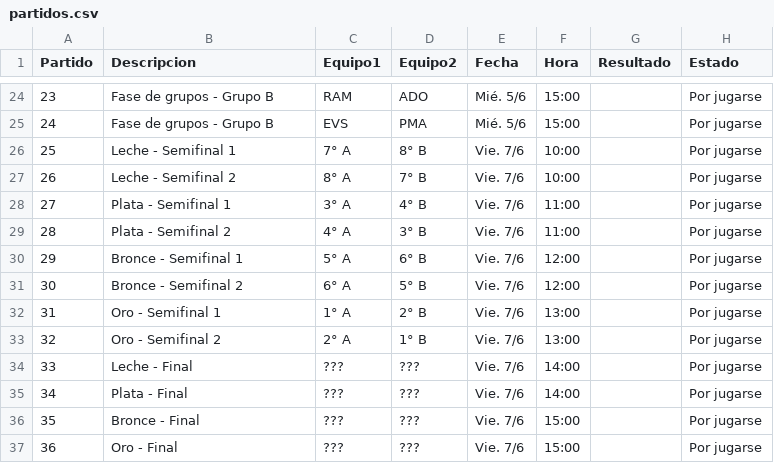
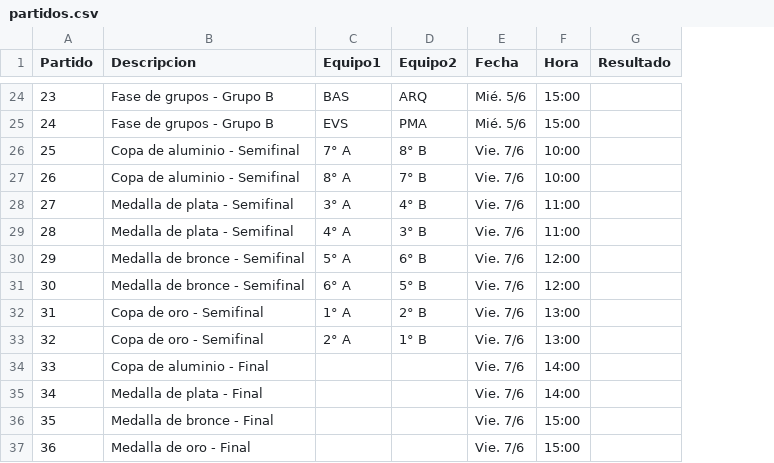
Before and after one commit to Manugarciaa/Copa-UNSTA, a CSV file: public/partidos.csv, drawn as a sheet; only a part is shown, gaps mark what is left out; the diff covers the shown part only; the diff names each change by its address in the sheet, - before the commit and + after, or states it on an @@ line.

```diff
--- a/public/partidos.csv
+++ b/public/partidos.csv
-column H (Estado), rows 24-37: all Por jugarse
-C24 (Equipo1): RAM
+C24 (Equipo1): BAS
-D24 (Equipo2): ADO
+D24 (Equipo2): ARQ
-B26 (Descripcion): Leche - Semifinal 1
+B26 (Descripcion): Copa de aluminio - Semifinal
-B27 (Descripcion): Leche - Semifinal 2
+B27 (Descripcion): Copa de aluminio - Semifinal
-B28 (Descripcion): Plata - Semifinal 1
+B28 (Descripcion): Medalla de plata - Semifinal
-B29 (Descripcion): Plata - Semifinal 2
+B29 (Descripcion): Medalla de plata - Semifinal
-B30 (Descripcion): Bronce - Semifinal 1
+B30 (Descripcion): Medalla de bronce - Semifinal
-B31 (Descripcion): Bronce - Semifinal 2
+B31 (Descripcion): Medalla de bronce - Semifinal
-B32 (Descripcion): Oro - Semifinal 1
+B32 (Descripcion): Copa de oro - Semifinal
-B33 (Descripcion): Oro - Semifinal 2
+B33 (Descripcion): Copa de oro - Semifinal
-B34 (Descripcion): Leche - Final
+B34 (Descripcion): Copa de aluminio - Final
-C34:C37 (Equipo1): ???
+C34:C37 (Equipo1): (empty)
-D34:D37 (Equipo2): ???
+D34:D37 (Equipo2): (empty)
-B35 (Descripcion): Plata - Final
+B35 (Descripcion): Medalla de plata - Final
-B36 (Descripcion): Bronce - Final
+B36 (Descripcion): Medalla de bronce - Final
-B37 (Descripcion): Oro - Final
+B37 (Descripcion): Medalla de oro - Final
```
Also changed, not shown: 30 edited cells elsewhere in this file, 41 other files.
